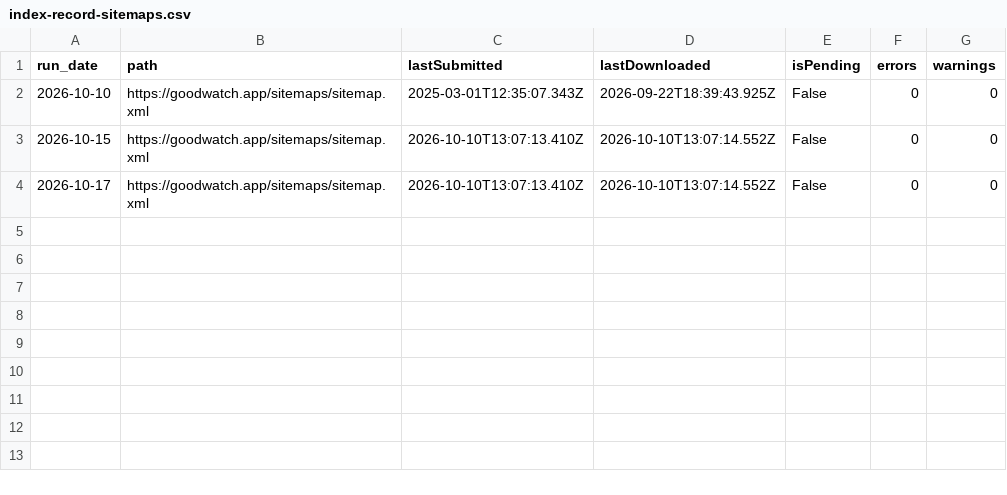
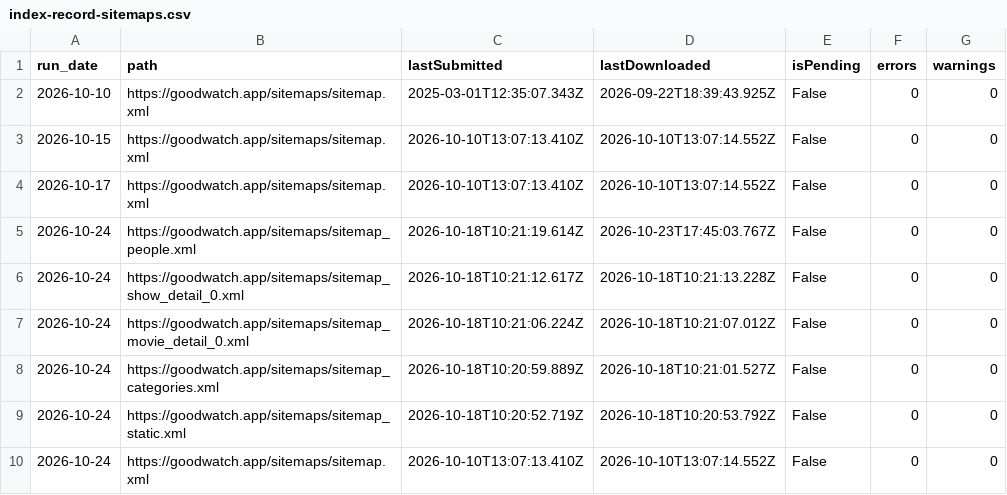
Before and after one commit to alp82/goodwatch-monorepo, a CSV file: docs/research/discovery-search/index-record-sitemaps.csv, drawn as a sheet.

```diff
--- a/docs/research/discovery-search/index-record-sitemaps.csv
+++ b/docs/research/discovery-search/index-record-sitemaps.csv
@@ -4 +4,7 @@ run_date,path,lastSubmitted,lastDownloaded,isPending,errors,warnings
 2026-10-17,https://goodwatch.app/sitemaps/sitemap.xml,2026-10-10T13:07:13.410Z,2026-10-10T13:07:14.552Z,False,0,0
+2026-10-24,https://goodwatch.app/sitemaps/sitemap_people.xml,2026-10-18T10:21:19.614Z,2026-10-23T17:45:03.767Z,False,0,0
+2026-10-24,https://goodwatch.app/sitemaps/sitemap_show_detail_0.xml,2026-10-18T10:21:12.617Z,2026-10-18T10:21:13.228Z,False,0,0
+2026-10-24,https://goodwatch.app/sitemaps/sitemap_movie_detail_0.xml,2026-10-18T10:21:06.224Z,2026-10-18T10:21:07.012Z,False,0,0
+2026-10-24,https://goodwatch.app/sitemaps/sitemap_categories.xml,2026-10-18T10:20:59.889Z,2026-10-18T10:21:01.527Z,False,0,0
+2026-10-24,https://goodwatch.app/sitemaps/sitemap_static.xml,2026-10-18T10:20:52.719Z,2026-10-18T10:20:53.792Z,False,0,0
+2026-10-24,https://goodwatch.app/sitemaps/sitemap.xml,2026-10-10T13:07:13.410Z,2026-10-10T13:07:14.552Z,False,0,0
```
Also changed, not shown: docs/research/discovery-search/index-record-traffic.csv, 1 other file.
